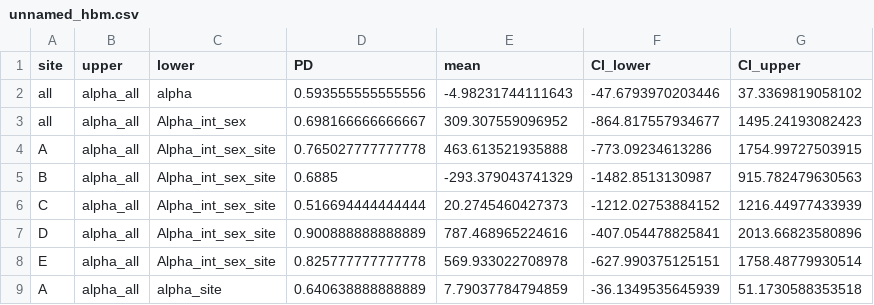
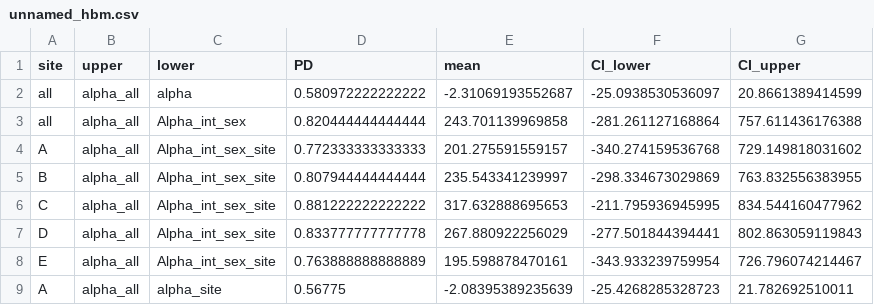
Before and after one commit to AriGrele/hbm, a CSV file: unnamed_hbm.csv, drawn as a sheet; only a part is shown; the diff covers the shown part only.

```diff
--- a/unnamed_hbm.csv
+++ b/unnamed_hbm.csv
@@ -1,9 +1,9 @@
 "site","upper","lower","PD","mean","CI_lower","CI_upper"
-"all","alpha_all","alpha",0.593555555555556,-4.98231744111643,-47.6793970203446,37.3369819058102
-"all","alpha_all","Alpha_int_sex",0.698166666666667,309.307559096952,-864.817557934677,1495.24193082423
-"A","alpha_all","Alpha_int_sex_site",0.765027777777778,463.613521935888,-773.09234613286,1754.99727503915
-"B","alpha_all","Alpha_int_sex_site",0.6885,-293.379043741329,-1482.8513130987,915.782479630563
-"C","alpha_all","Alpha_int_sex_site",0.516694444444444,20.2745460427373,-1212.02753884152,1216.44977433939
-"D","alpha_all","Alpha_int_sex_site",0.900888888888889,787.468965224616,-407.054478825841,2013.66823580896
-"E","alpha_all","Alpha_int_sex_site",0.825777777777778,569.933022708978,-627.990375125151,1758.48779930514
-"A","alpha_all","alpha_site",0.640638888888889,7.79037784794859,-36.1349535645939,51.1730588353518
+"all","alpha_all","alpha",0.580972222222222,-2.31069193552687,-25.0938530536097,20.8661389414599
+"all","alpha_all","Alpha_int_sex",0.820444444444444,243.701139969858,-281.261127168864,757.611436176388
+"A","alpha_all","Alpha_int_sex_site",0.772333333333333,201.275591559157,-340.274159536768,729.149818031602
+"B","alpha_all","Alpha_int_sex_site",0.807944444444444,235.543341239997,-298.334673029869,763.832556383955
+"C","alpha_all","Alpha_int_sex_site",0.881222222222222,317.632888695653,-211.795936945995,834.544160477962
+"D","alpha_all","Alpha_int_sex_site",0.833777777777778,267.880922256029,-277.501844394441,802.863059119843
+"E","alpha_all","Alpha_int_sex_site",0.763888888888889,195.598878470161,-343.933239759954,726.796074214467
+"A","alpha_all","alpha_site",0.56775,-2.08395389235639,-25.4268285328723,21.782692510011
```
Also changed, not shown: 64 edited cells elsewhere in this file, 8 other files.
